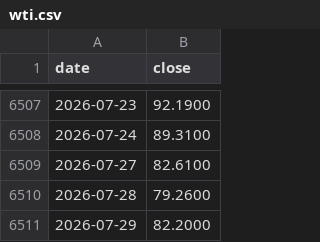
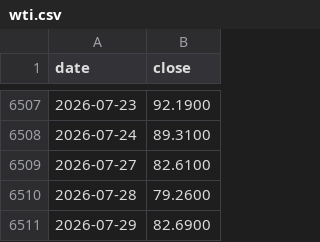
Before and after one commit to Tim-YonghoShin/dashboard, a CSV file: data/history/wti.csv, drawn as a sheet; only a part is shown, gaps mark what is left out.

```diff
--- a/data/history/wti.csv
+++ b/data/history/wti.csv
@@ -6510,2 +6510,2 @@ date,close
 2026-07-28,79.2600
-2026-07-29,82.2000
+2026-07-29,82.6900
```
Also changed, not shown: data/history/dxy.csv, data/history/gold.csv, 9 other files.
